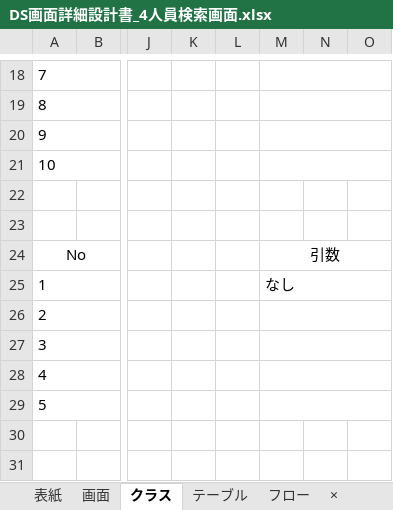
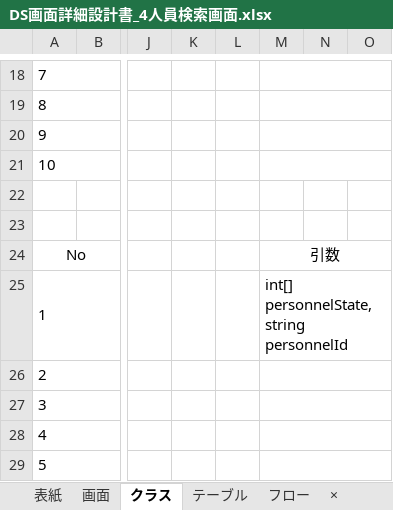
Before and after one commit to HasegawaTakatune/DeliverySystem, an Excel workbook: DS/001_設計書/002_詳細設計書/DS画面詳細設計書_4人員検索画面.xlsx, sheet クラス, drawn as a sheet; only a part is shown, gaps mark what is left out; values as stored, in another font and other column widths than the file's, no borders; ↵ is a line break in a cell; the diff names each change by its address in the sheet, - before the commit and + after, or states it on an @@ line.

```diff
--- a/DS/001_設計書/002_詳細設計書/DS画面詳細設計書_4人員検索画面.xlsx (sheet クラス)
+++ b/DS/001_設計書/002_詳細設計書/DS画面詳細設計書_4人員検索画面.xlsx (sheet クラス)
-M25: なし
+M25: int[] personnelState, ↵ string personnelId
```
Also changed, not shown: DS/001_設計書/002_詳細設計書/DS構造体詳細設計書.xlsx, DS/001_設計書/002_詳細設計書/DS画面詳細設計書_3人員登録画面.xlsx, 6 other files.
